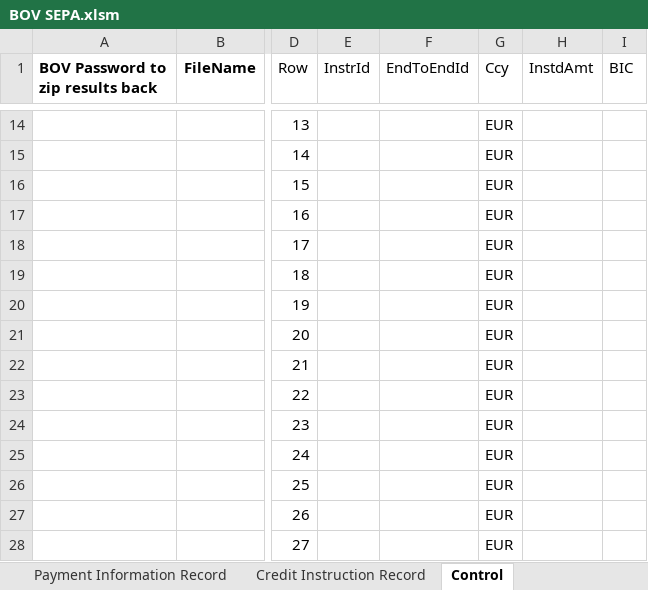
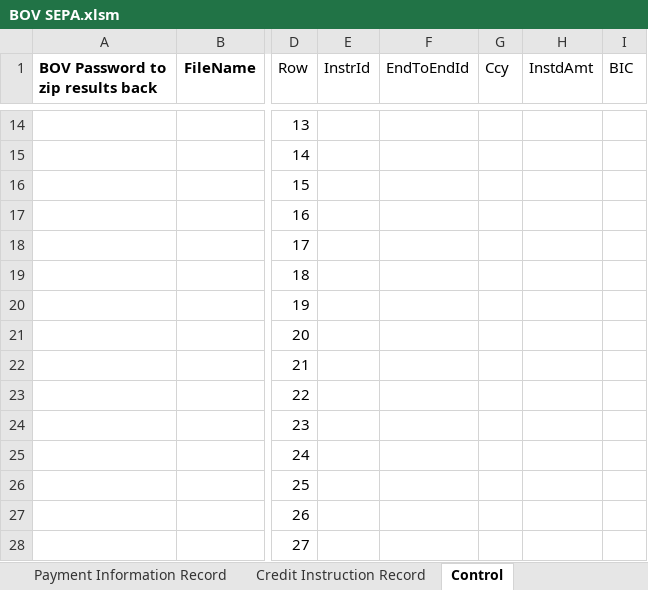
Before and after one commit to chribonn/bnkSEPA, an Excel workbook: xl/BOV SEPA.xlsm, sheet Control, drawn as a sheet; only a part is shown, gaps mark what is left out; values as stored, in another font and other column widths than the file's, no borders; the diff covers the shown part only; the diff names each change by its address in the sheet, - before the commit and + after, or states it on an @@ line.

```diff
--- a/xl/BOV SEPA.xlsm (sheet Control)
+++ b/xl/BOV SEPA.xlsm (sheet Control)
-G14:G28 (Ccy): EUR
+G14:G28 (Ccy): (empty)
```
Also changed, not shown: 3 added rows, 3 removed rows and 36 edited cells elsewhere in this sheet, sheet Credit Instruction Record, sheet Client Payee Data, sheet Header Record, sheet Payment Information Record, formulas that keep their value, hidden cells, 3 other files.
